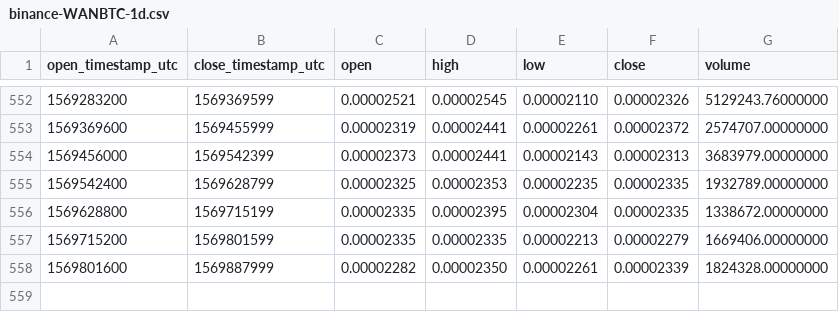
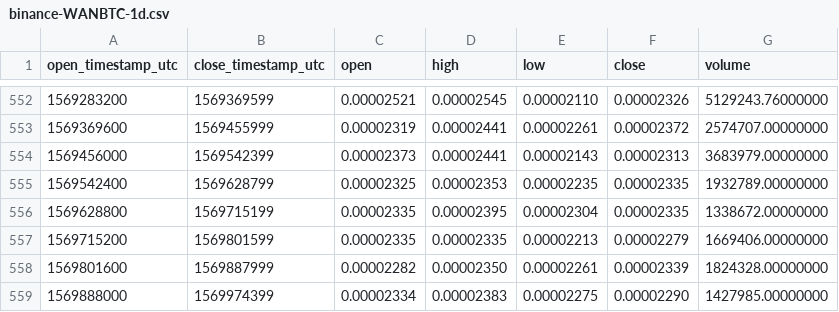
Before and after one commit to cryptobigbro/binance-WANBTC, a CSV file: binance-WANBTC-1d.csv, drawn as a sheet; only a part is shown, gaps mark what is left out.

Commit message:
Update OHLCV data.

```diff
--- a/binance-WANBTC-1d.csv
+++ b/binance-WANBTC-1d.csv
@@ -558 +558,2 @@ open_timestamp_utc,close_timestamp_utc,open,high,low,close,volume
 1569801600,1569887999,0.00002282,0.00002350,0.00002261,0.00002339,1824328.00000000
+1569888000,1569974399,0.00002334,0.00002383,0.00002275,0.00002290,1427985.00000000
```
Also changed, not shown: 1 other file.
